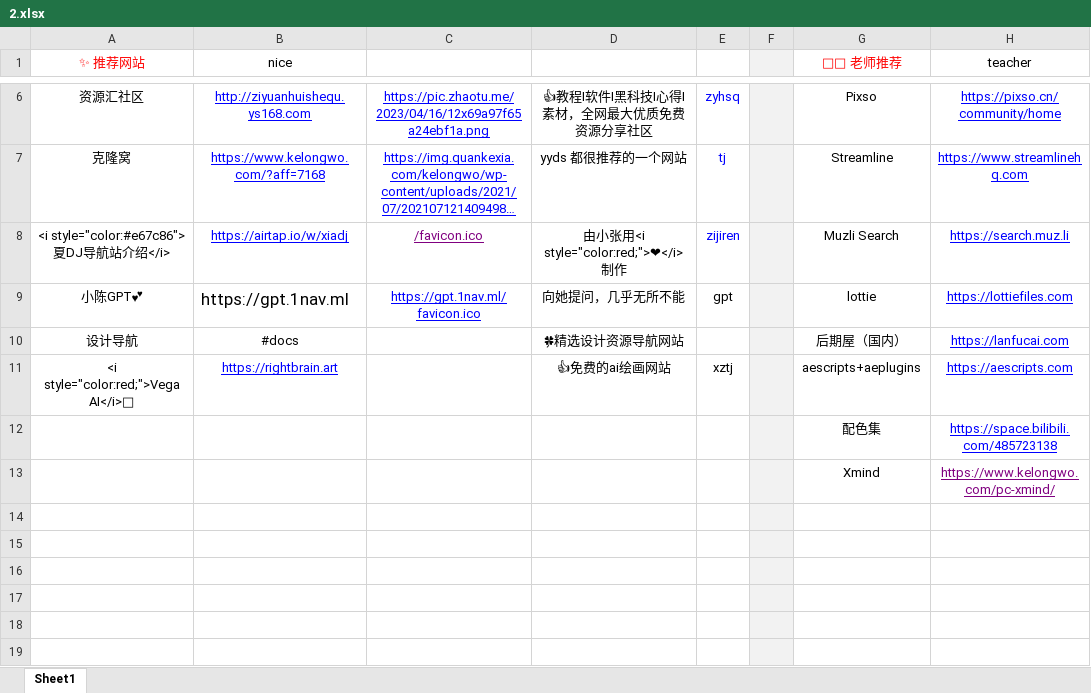
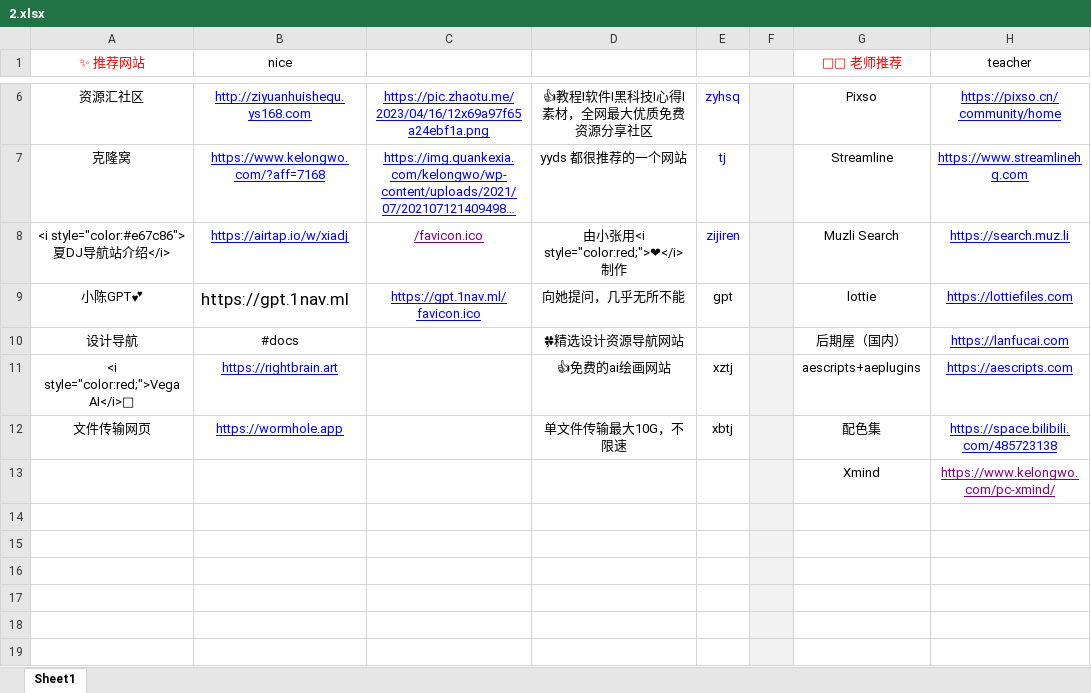
Before and after one commit to xiaolongmr/xiaolongmr.github.io, an Excel workbook: 2.xlsx, sheet Sheet1, drawn as a sheet; only a part is shown, gaps mark what is left out; long unchanged cells end in …; values as stored, in another font and other column widths than the file's, no borders; the diff names each change by its address in the sheet, - before the commit and + after, or states it on an @@ line.

Commit message:
Add files via upload

```diff
--- a/2.xlsx (sheet Sheet1)
+++ b/2.xlsx (sheet Sheet1)
-A12 (✨ 推荐网站): (empty)
+A12 (✨ 推荐网站): 文件传输网页
-B12 (nice): (empty)
+B12 (nice): https://wormhole.app
-D12: (empty)
+D12: 单文件传输最大10G，不限速
-E12: (empty)
+E12: xbtj
```
